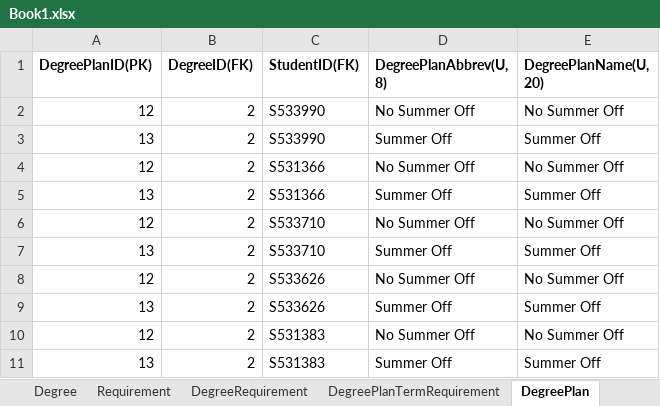
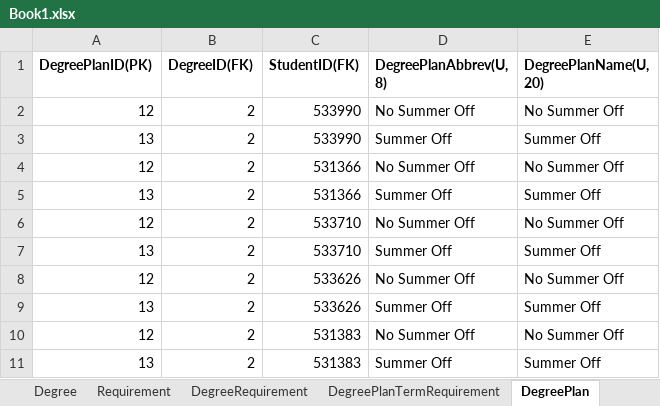
Before and after one commit to HariPriyaJupally/MVC-Plan, an Excel workbook: Book1.xlsx, sheet DegreePlan, drawn as a sheet; values as stored, in another font and other column widths than the file's, no borders; the diff names each change by its address in the sheet, - before the commit and + after, or states it on an @@ line.

Commit message:
Commit changes

```diff
--- a/Book1.xlsx (sheet DegreePlan)
+++ b/Book1.xlsx (sheet DegreePlan)
-C2:C3 (StudentID(FK)): S533990
+C2:C3 (StudentID(FK)): 533990
-C4:C5 (StudentID(FK)): S531366
+C4:C5 (StudentID(FK)): 531366
-C6:C7 (StudentID(FK)): S533710
+C6:C7 (StudentID(FK)): 533710
-C8:C9 (StudentID(FK)): S533626
+C8:C9 (StudentID(FK)): 533626
-C10:C11 (StudentID(FK)): S531383
+C10:C11 (StudentID(FK)): 531383
```
